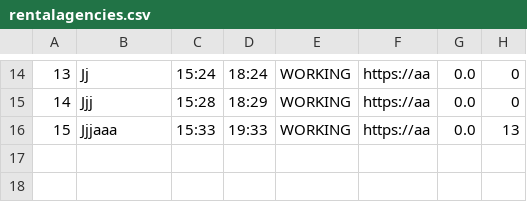
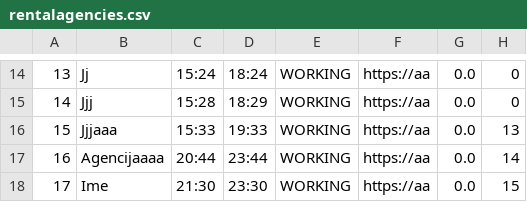
Before and after one commit to Ratherthicc/CarRentalWebProject, a CSV file: WebProj/WebShopREST/WebContent/data/rentalagencies.csv, drawn as a sheet; only a part is shown, gaps mark what is left out; the diff names each change by its address in the sheet, - before the commit and + after, or states it on an @@ line.

```diff
--- a/WebProj/WebShopREST/WebContent/data/rentalagencies.csv
+++ b/WebProj/WebShopREST/WebContent/data/rentalagencies.csv
+row 17: 16 | Agencijaaaa | 20:44 | 23:44 | WORKING | https://aa | 0.0 | 14
+row 18: 17 | Ime | 21:30 | 23:30 | WORKING | https://aa | 0.0 | 15
```
Also changed, not shown: WebProj/WebShopREST/WebContent/data/locations.csv, WebProj/WebShopREST/WebContent/data/users.csv, 10 other files.
